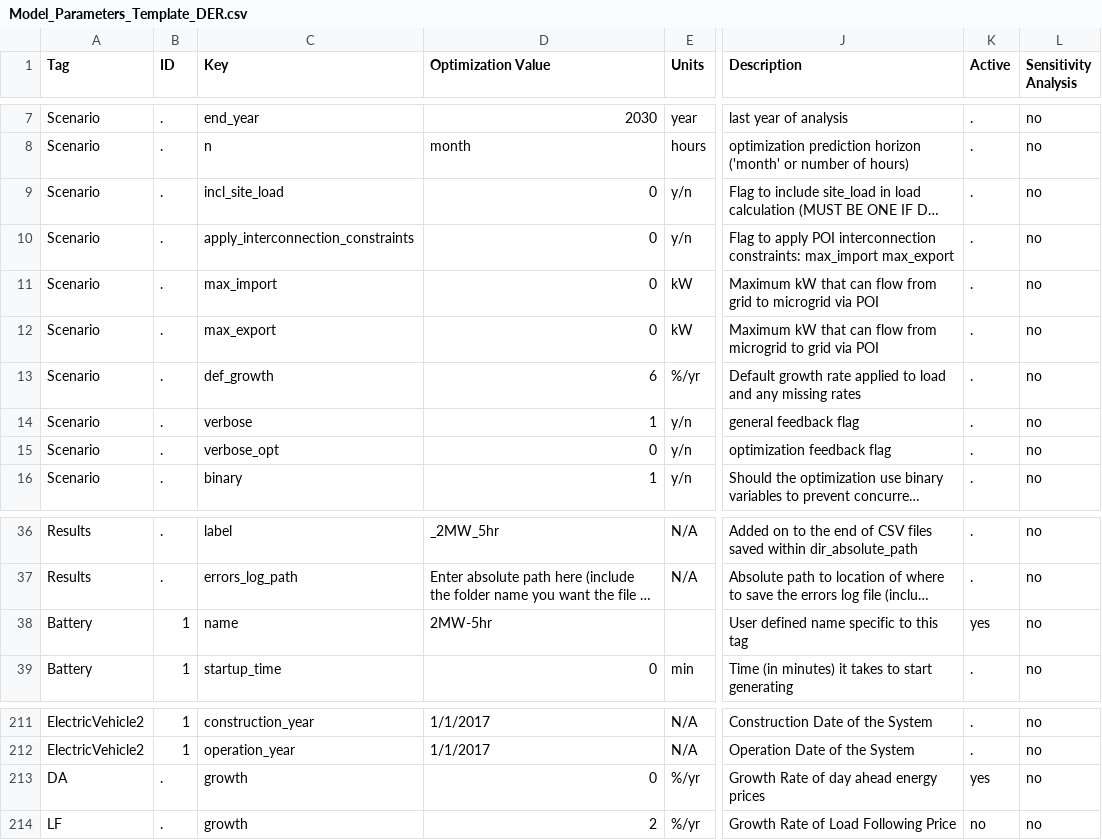
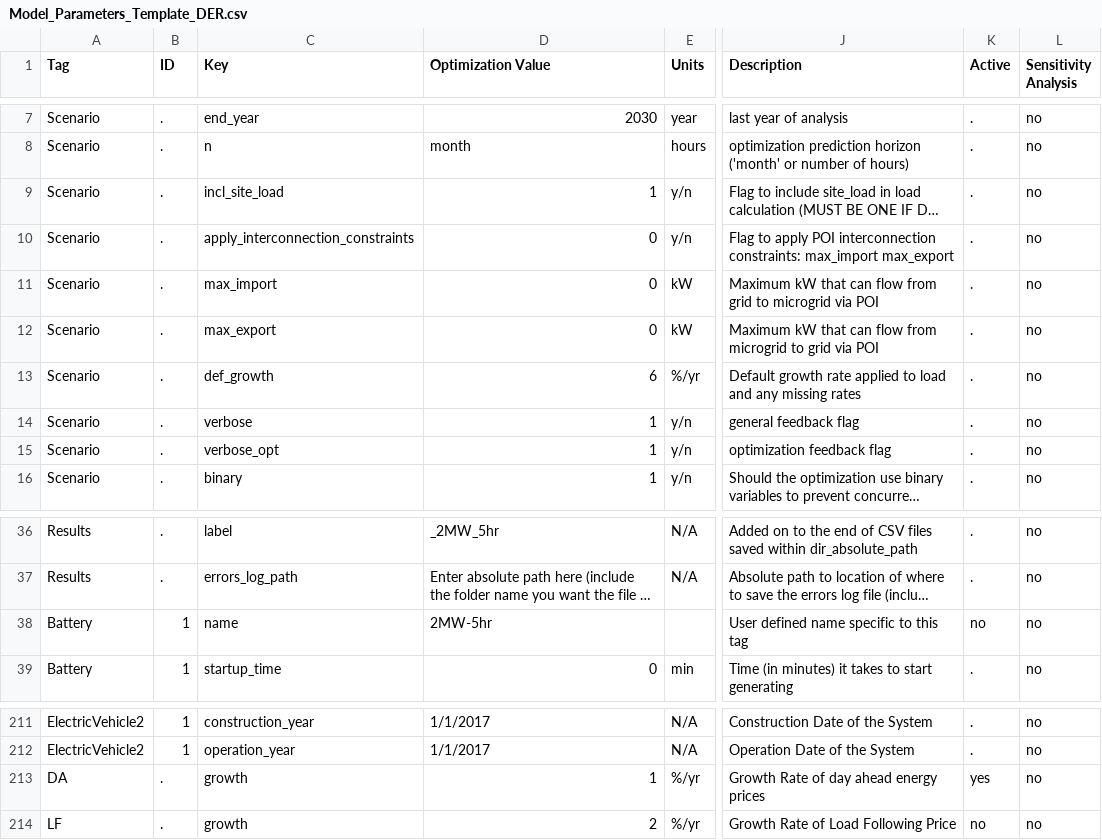
Before and after one commit to irizvanoghlu/Avantus, a CSV file: Model_Parameters_Template_DER.csv, drawn as a sheet; only a part is shown, gaps mark what is left out; long unchanged cells end in …; the diff names each change by its address in the sheet, - before the commit and + after, or states it on an @@ line.

```diff
--- a/Model_Parameters_Template_DER.csv
+++ b/Model_Parameters_Template_DER.csv
-D9 (Optimization Value): 0
+D9 (Optimization Value): 1
-D15 (Optimization Value): 0
+D15 (Optimization Value): 1
-K38 (Active): yes
+K38 (Active): no
-D213 (Optimization Value): 0
+D213 (Optimization Value): 1
```
Also changed, not shown: 2 other files.
